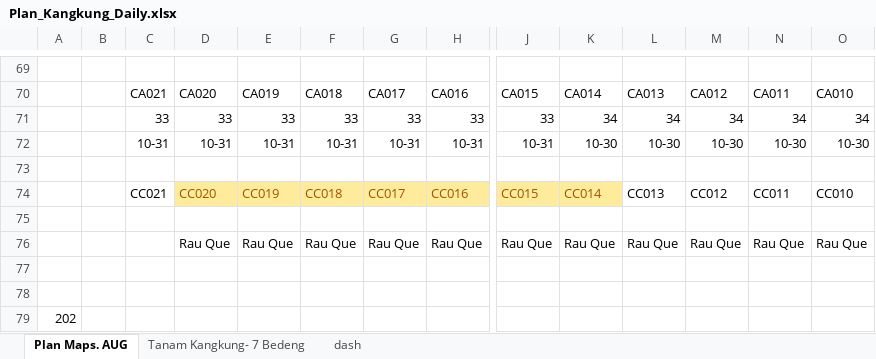
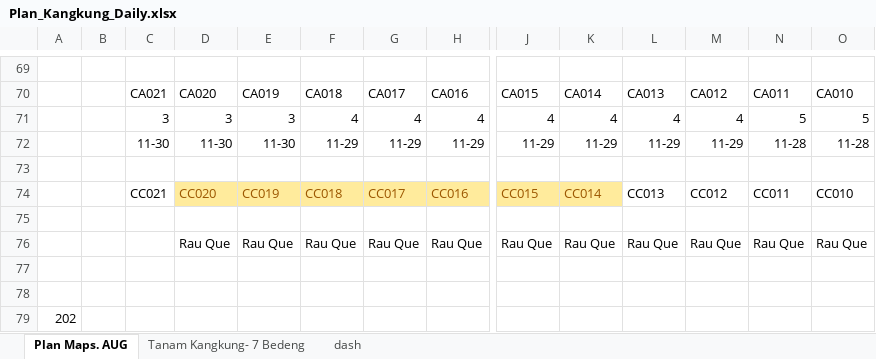
Before and after one commit to good2eddie/LF-dash, an Excel workbook: Plan_Kangkung_Daily.xlsx, sheet Plan Maps. AUG, drawn as a sheet; only a part is shown, gaps mark what is left out; values as stored, in another font and other column widths than the file's, no borders; charts and pictures and conditional formats not drawn; removed rows and columns are numbered as before the commit, all else as after; rows hold the shown columns only; the diff covers the shown part only; the diff names each change by its address in the sheet, - before the commit and + after, or states it on an @@ line.

```diff
--- a/Plan_Kangkung_Daily.xlsx (sheet Plan Maps. AUG)
+++ b/Plan_Kangkung_Daily.xlsx (sheet Plan Maps. AUG)
-row 71:  |  | 33 | 33 | 33 | 33 | 33 | 33 | 33 | 34 | 34 | 34 | 34 | 34
-row 72:  |  | 10-31 | 10-31 | 10-31 | 10-31 | 10-31 | 10-31 | 10-31 | 10-30 | 10-30 | 10-30 | 10-30 | 10-30
+row 71:  |  | 3 | 3 | 3 | 4 | 4 | 4 | 4 | 4 | 4 | 4 | 5 | 5
+row 72:  |  | 11-30 | 11-30 | 11-30 | 11-29 | 11-29 | 11-29 | 11-29 | 11-29 | 11-29 | 11-29 | 11-28 | 11-28
```
Also changed, not shown: 40 edited cells elsewhere in this sheet, sheet Tanam Kangkung- 7 Bedeng, sheet dash, hidden cells.
